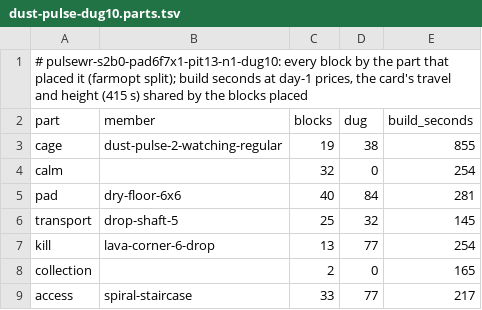
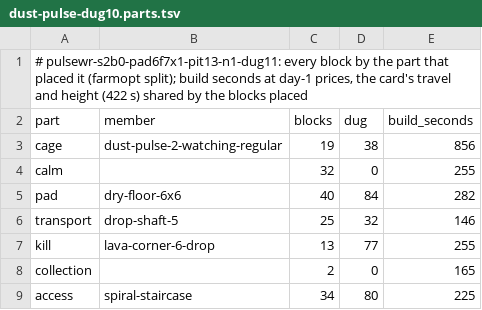
Before and after one commit to vjeux/redstonepedia, a TSV file: designs/farms/iron/day-1/dust-pulse-dug10.parts.tsv, drawn as a sheet.

```diff
--- a/designs/farms/iron/day-1/dust-pulse-dug10.parts.tsv
+++ b/designs/farms/iron/day-1/dust-pulse-dug10.parts.tsv
@@ -1,9 +1,9 @@
-# pulsewr-s2b0-pad6f7x1-pit13-n1-dug10: every block by the part that placed it (farmopt split); build seconds at day-1 prices, the card's travel and height (415 s) shared by the blocks placed
+# pulsewr-s2b0-pad6f7x1-pit13-n1-dug11: every block by the part that placed it (farmopt split); build seconds at day-1 prices, the card's travel and height (422 s) shared by the blocks placed
 part	member	blocks	dug	build_seconds
-cage	dust-pulse-2-watching-regular	19	38	855
-calm		32	0	254
-pad	dry-floor-6x6	40	84	281
-transport	drop-shaft-5	25	32	145
-kill	lava-corner-6-drop	13	77	254
+cage	dust-pulse-2-watching-regular	19	38	856
+calm		32	0	255
+pad	dry-floor-6x6	40	84	282
+transport	drop-shaft-5	25	32	146
+kill	lava-corner-6-drop	13	77	255
 collection		2	0	165
-access	spiral-staircase	33	77	217
+access	spiral-staircase	34	80	225
```
Also changed, not shown: designs/farms/iron/day-1/dust-pulse-three-watchers.parts.tsv, designs/farms/iron/day-1/variations.tsv, 3 other files.
